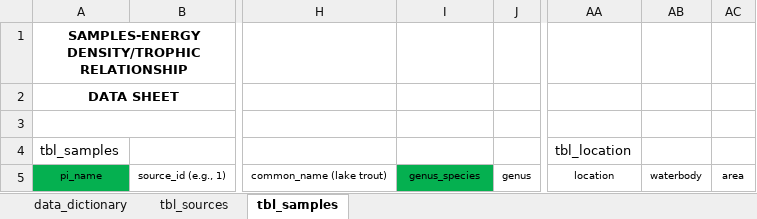
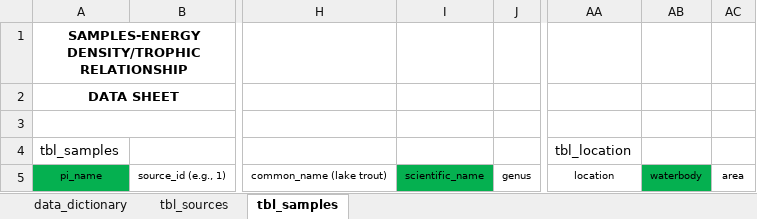
Before and after one commit to benjaminhlina/glatar-app, an Excel workbook: www/data-entry-template/GLATAR_data_entry_template_v12.xlsx, sheet tbl_samples, drawn as a sheet; only a part is shown, gaps mark what is left out; values as stored, in another font and other column widths than the file's, no borders; the diff names each change by its address in the sheet, - before the commit and + after, or states it on an @@ line.

```diff
--- a/www/data-entry-template/GLATAR_data_entry_template_v12.xlsx (sheet tbl_samples)
+++ b/www/data-entry-template/GLATAR_data_entry_template_v12.xlsx (sheet tbl_samples)
-I5: genus_species
+I5: scientific_name
-AB5 fill: none
+AB5 fill: #05B050
```
Also changed, not shown: sheet data_dictionary, sheet tbl_sources, 1 other file.
